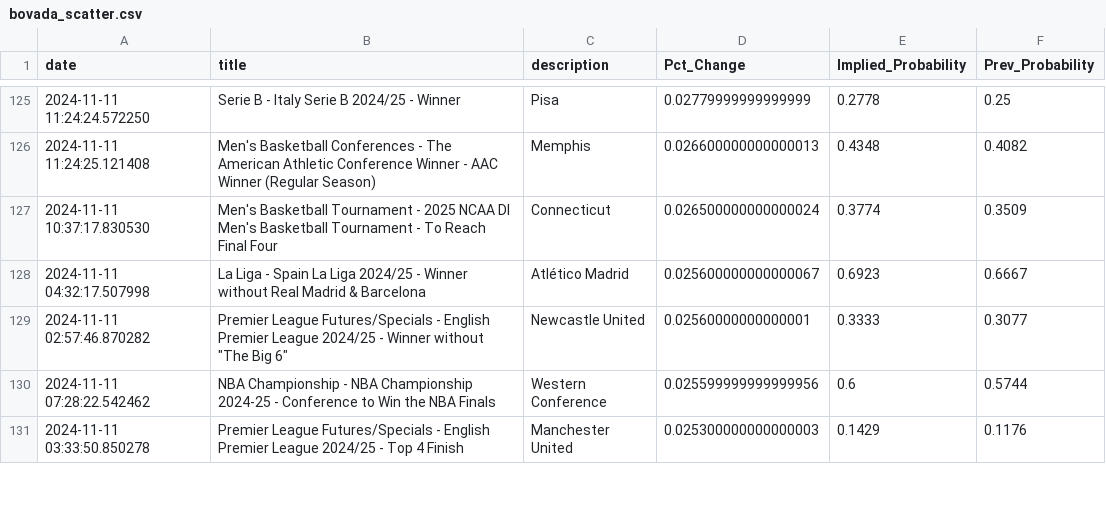
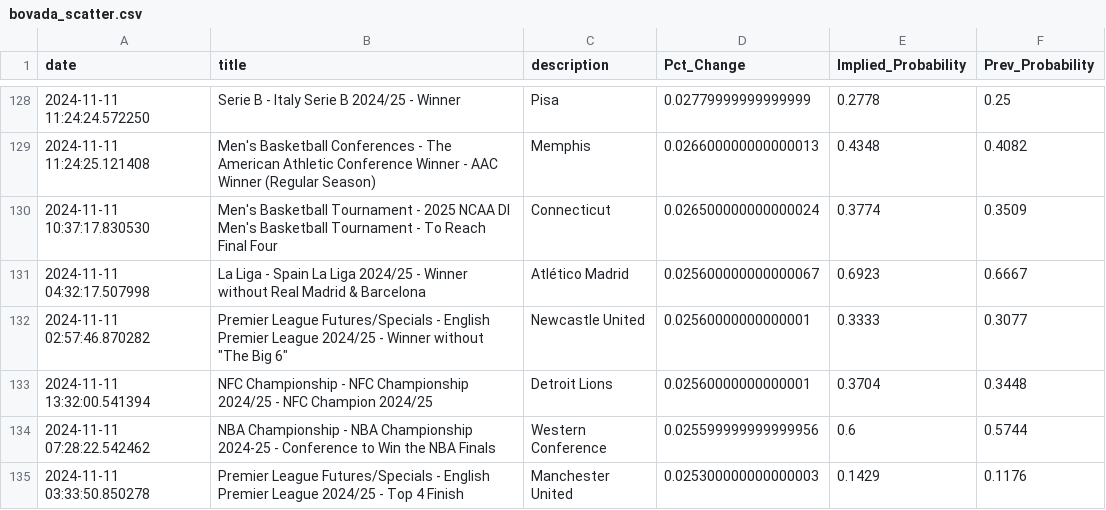
Before and after one commit to aaroncolesmith/data_load, a CSV file: data/bovada_scatter.csv, drawn as a sheet; only a part is shown, gaps mark what is left out; the diff covers the shown part only; the diff names each change by its address in the sheet, - before the commit and + after, or states it on an @@ line.

```diff
--- a/data/bovada_scatter.csv
+++ b/data/bovada_scatter.csv
+row 133: 2024-11-11 13:32:00.541394 | NFC Championship - NFC Championship 2024/25 - NFC Champion 2024/25 | Detroit Lions | 0.02560000000000001 | 0.3704 | 0.3448
```
Also changed, not shown: 19 added rows, 70 moved rows and 3 edited cells elsewhere in this file, 1 other file.
